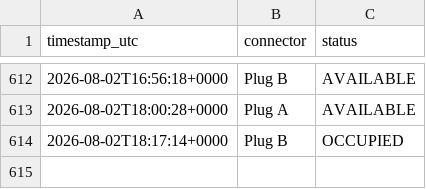
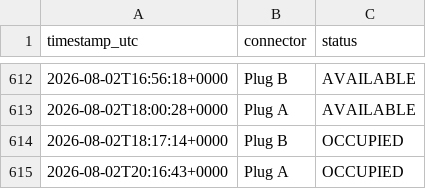
Before and after one commit to LordHob/Cargador-PT-Ovans1, a CSV file: data/history.csv, drawn as a sheet; only a part is shown, gaps mark what is left out.

```diff
--- a/data/history.csv
+++ b/data/history.csv
@@ -614 +614,2 @@ timestamp_utc,connector,status
 2026-08-02T18:17:14+0000,Plug B,OCCUPIED
+2026-08-02T20:16:43+0000,Plug A,OCCUPIED
```
Also changed, not shown: 1 other file.
